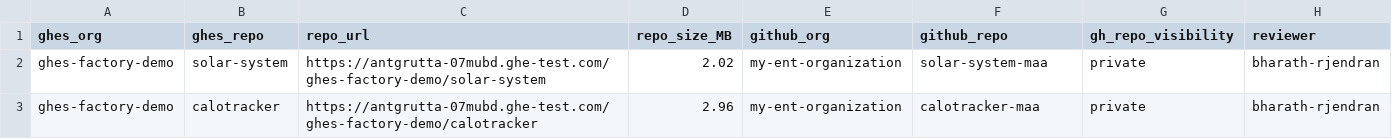
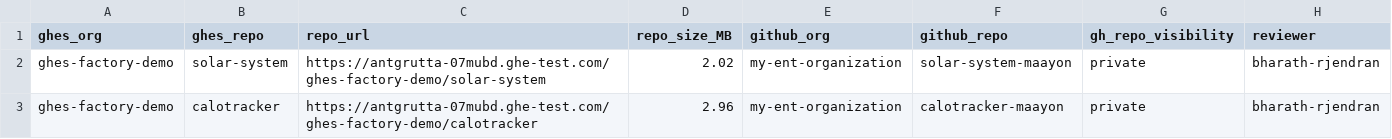
Before and after one commit to my-ent-organization/ghes-ghec-migration, a CSV file: repos.csv, drawn as a sheet.

Commit message:
Update repos.csv

```diff
--- a/repos.csv
+++ b/repos.csv
@@ -1,3 +1,3 @@
 ghes_org,ghes_repo,repo_url,repo_size_MB,github_org,github_repo,gh_repo_visibility,reviewer
-ghes-factory-demo,solar-system,https://antgrutta-07mubd.ghe-test.com/ghes-factory-demo/solar-system,2.02,my-ent-organization,solar-system-maa,private,bharath-rjendran
-ghes-factory-demo,calotracker,https://antgrutta-07mubd.ghe-test.com/ghes-factory-demo/calotracker,2.96,my-ent-organization,calotracker-maa,private,bharath-rjendran
+ghes-factory-demo,solar-system,https://antgrutta-07mubd.ghe-test.com/ghes-factory-demo/solar-system,2.02,my-ent-organization,solar-system-maayon,private,bharath-rjendran
+ghes-factory-demo,calotracker,https://antgrutta-07mubd.ghe-test.com/ghes-factory-demo/calotracker,2.96,my-ent-organization,calotracker-maayon,private,bharath-rjendran
```
